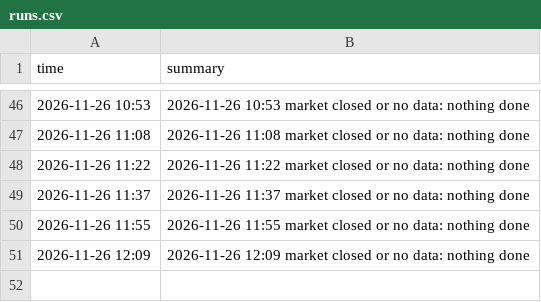
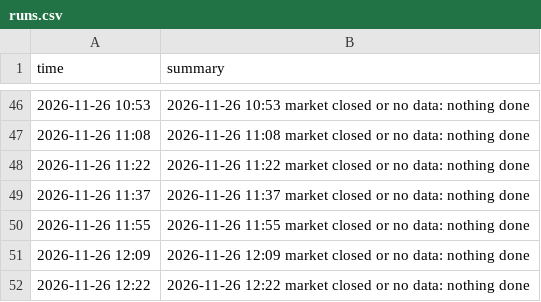
Before and after one commit to alkaabiz-crypto/day-trader-skill, a CSV file: trader-lab/autopaper/runs.csv, drawn as a sheet; only a part is shown, gaps mark what is left out.

```diff
--- a/trader-lab/autopaper/runs.csv
+++ b/trader-lab/autopaper/runs.csv
@@ -51 +51,2 @@ time,summary
 2026-11-26 12:09,2026-11-26 12:09 market closed or no data: nothing done
+2026-11-26 12:22,2026-11-26 12:22 market closed or no data: nothing done
```
